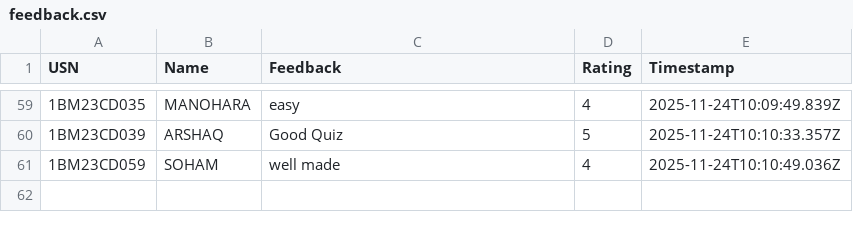
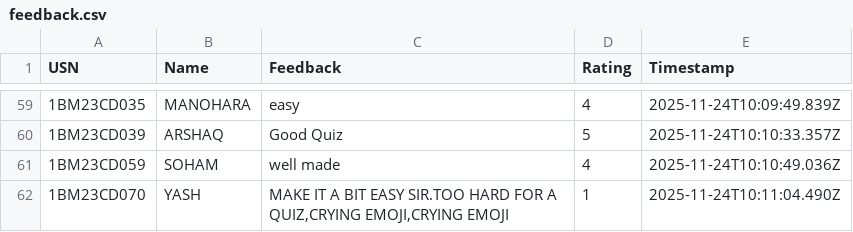
Before and after one commit to Kalyancds/time-series-quiz, a CSV file: feedback.csv, drawn as a sheet; only a part is shown, gaps mark what is left out.

Commit message:
Append to feedback.csv

```diff
--- a/feedback.csv
+++ b/feedback.csv
@@ -61 +61,2 @@ USN,Name,Feedback,Rating,Timestamp
 1BM23CD059,SOHAM,well made,4,2025-11-24T10:10:49.036Z
+1BM23CD070,YASH,"MAKE IT A BIT EASY SIR.TOO HARD FOR A QUIZ,CRYING EMOJI,CRYING EMOJI",1,2025-11-24T10:11:04.490Z
```
